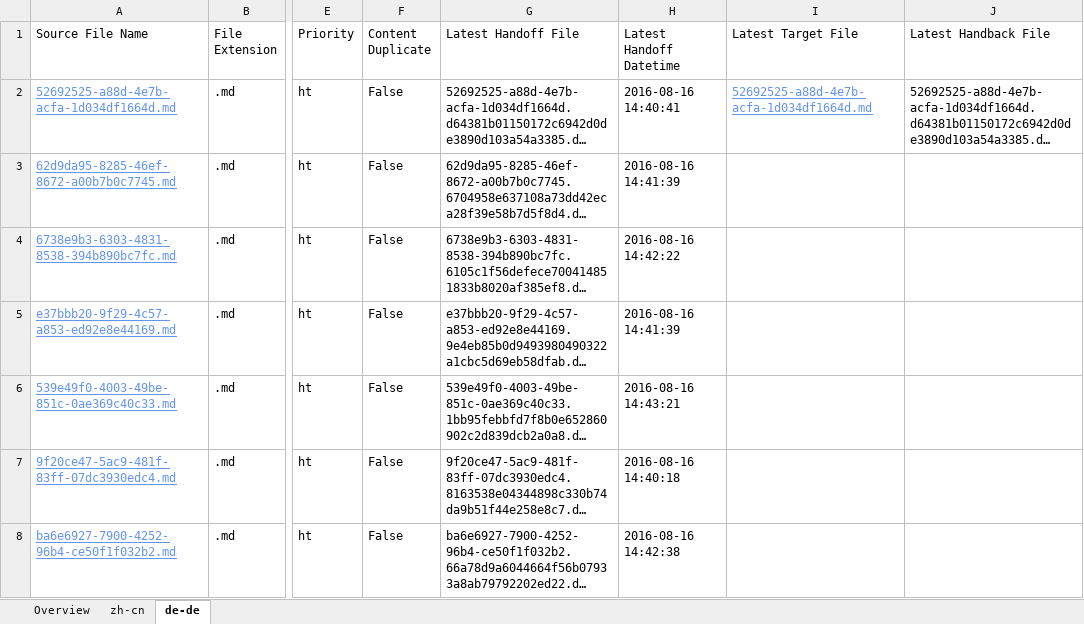
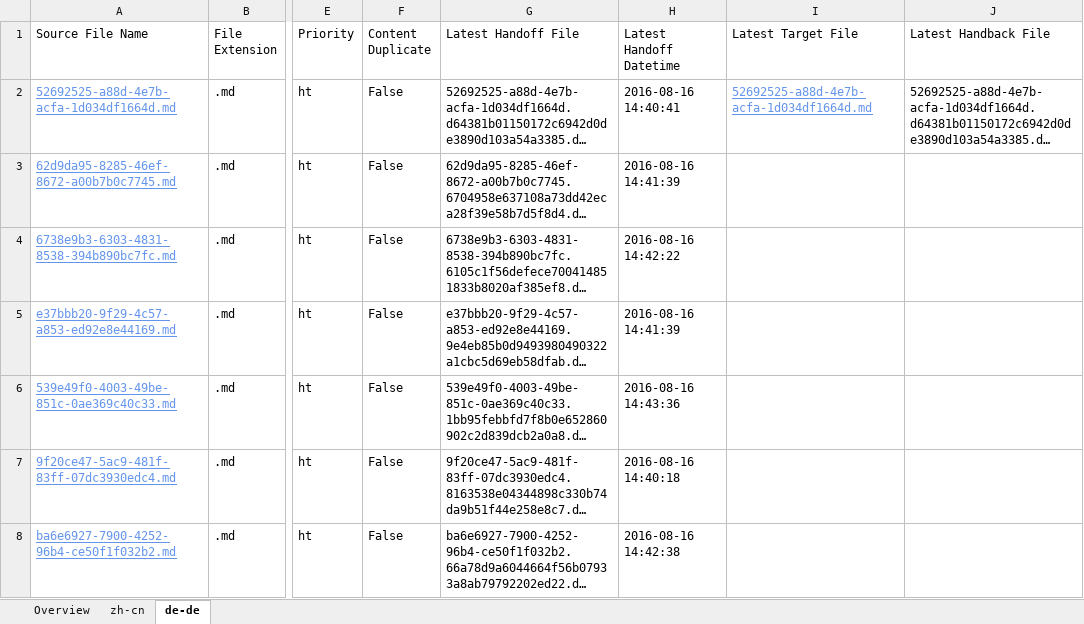
Before and after one commit to OpenLocalizationTestOrg/ol-test0-handback, an Excel workbook: ol-handback/OpenLocalizationTestOrg/ol-test0/ci/localization-status.xlsx, sheet de-de, drawn as a sheet; only a part is shown, gaps mark what is left out; long unchanged cells end in …; values as stored, in another font and other column widths than the file's, no borders; table styles not drawn; the diff names each change by its address in the sheet, - before the commit and + after, or states it on an @@ line.

Commit message:
Generate Report for Handoff

```diff
--- a/ol-handback/OpenLocalizationTestOrg/ol-test0/ci/localization-status.xlsx (sheet de-de)
+++ b/ol-handback/OpenLocalizationTestOrg/ol-test0/ci/localization-status.xlsx (sheet de-de)
-H6 (Latest Handoff Datetime): 2016-08-16 14:43:21
+H6 (Latest Handoff Datetime): 2016-08-16 14:43:36
```
Also changed, not shown: sheet Overview, sheet zh-cn.
